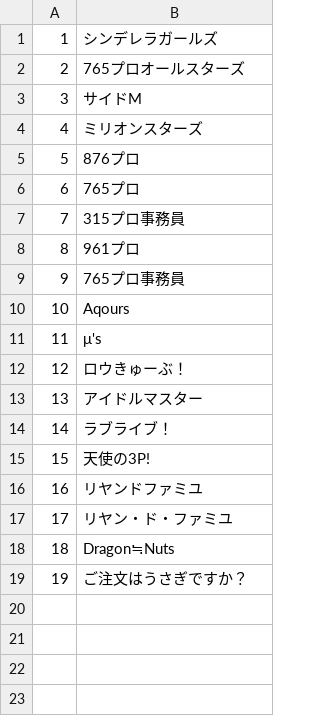
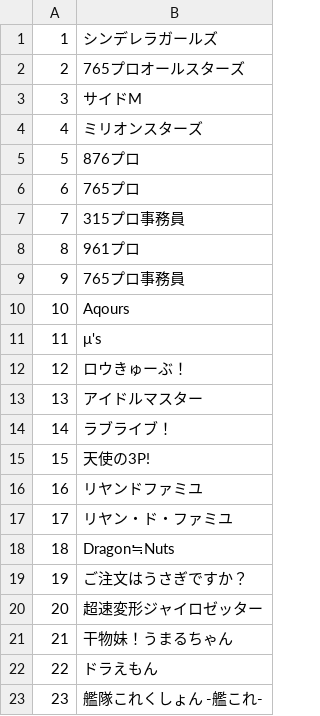
Before and after one commit to Happa8/birthdaytabase, a CSV file: resources/csv/Tags.csv, drawn as a sheet.

Commit message:
add tag.csv

```diff
--- a/resources/csv/Tags.csv
+++ b/resources/csv/Tags.csv
@@ -19 +19,5 @@
 19,ご注文はうさぎですか？
+20,超速変形ジャイロゼッター
+21,干物妹！うまるちゃん
+22,ドラえもん
+23,艦隊これくしょん -艦これ-
```
